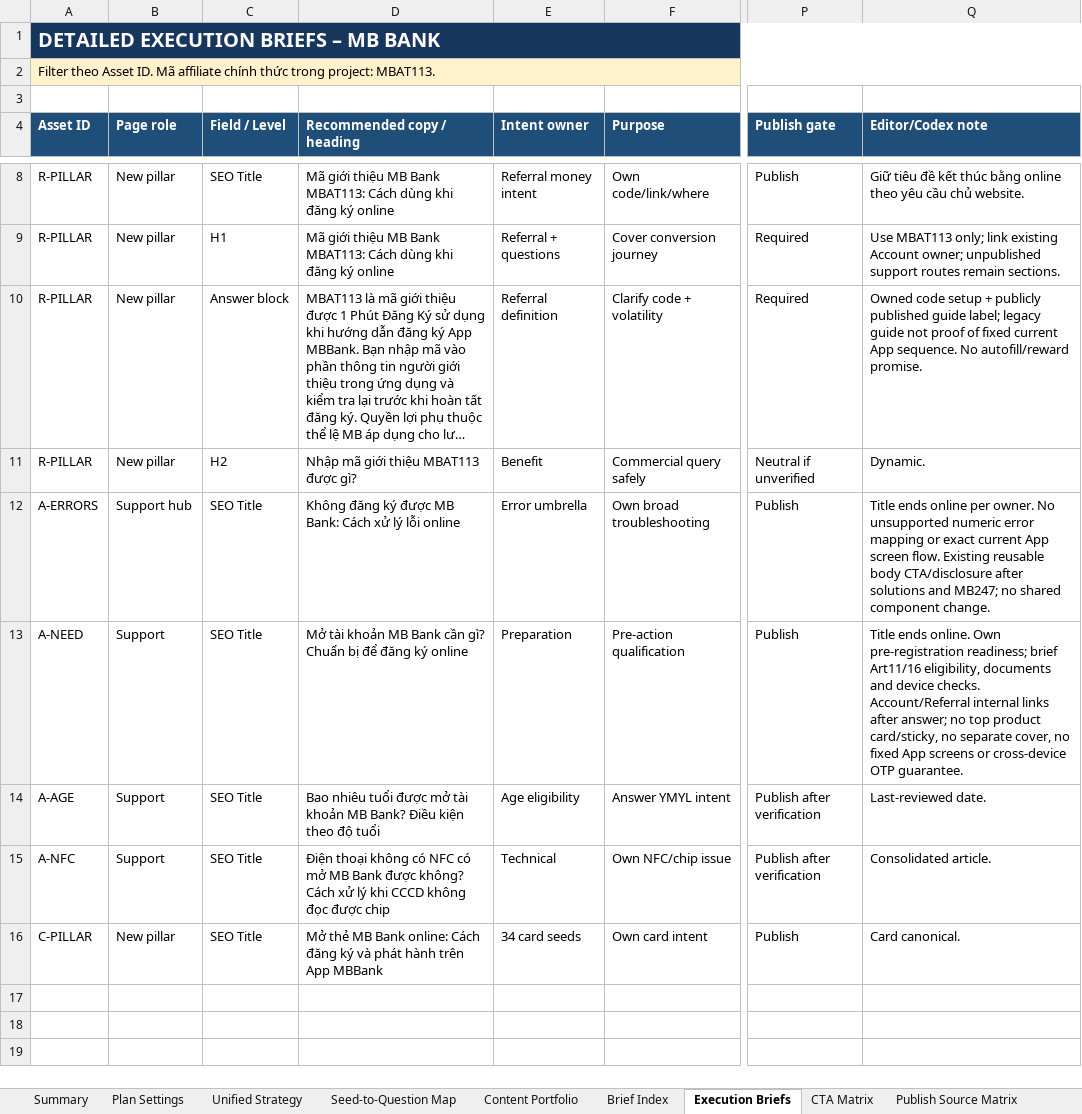
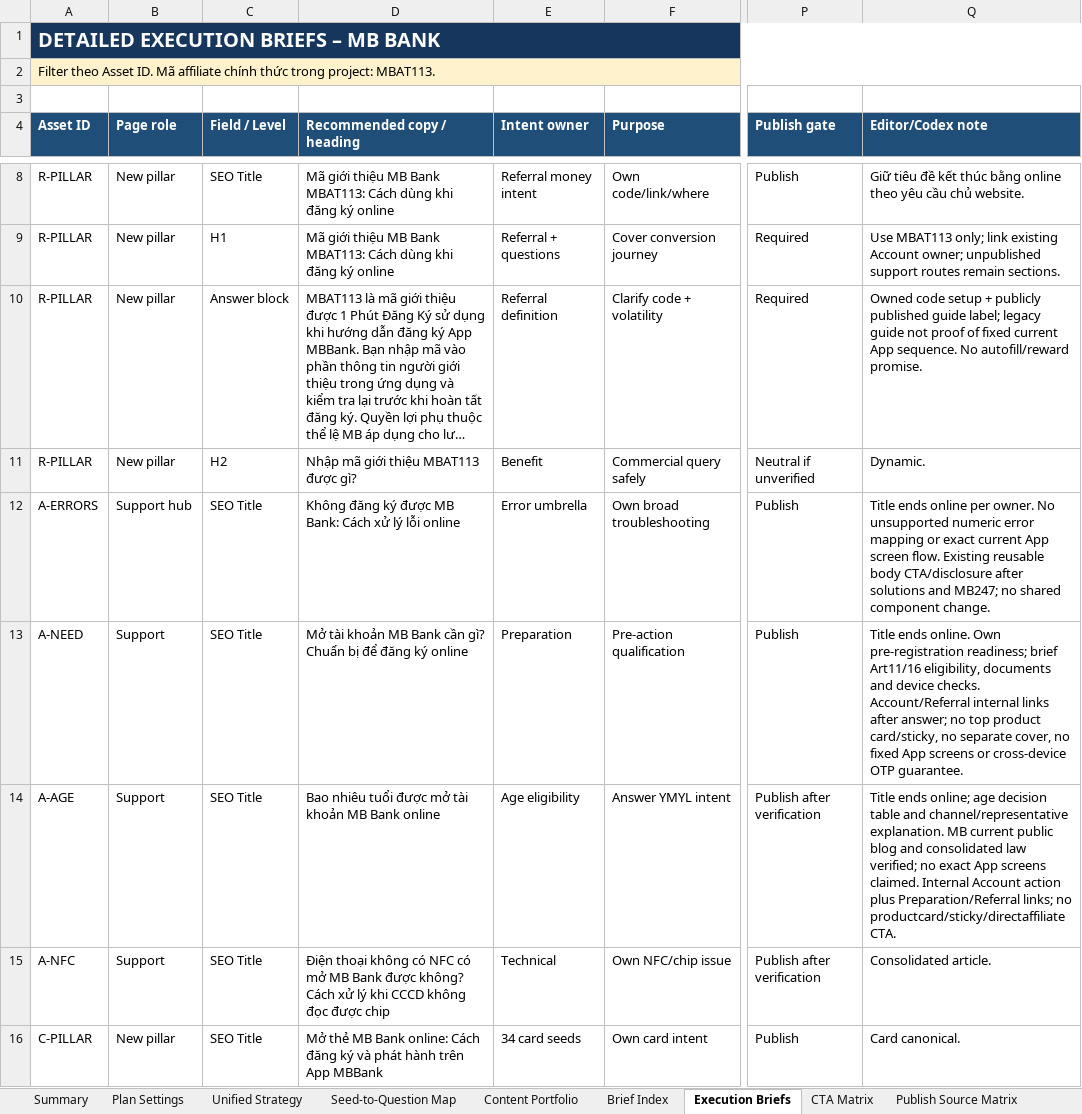
Before and after one commit to vothanhphatsocial/1phutdangky, an Excel workbook: docs/content/1phutdangky_MB_Bank_Evergreen_Content_Engine.xlsx, sheet Execution Briefs, drawn as a sheet; only a part is shown, gaps mark what is left out; long unchanged cells end in …; values as stored, in another font and other column widths than the file's, no borders; conditional formats and table styles not drawn; the diff names each change by its address in the sheet, - before the commit and + after, or states it on an @@ line.

Commit message:
feat(content): publish MB Bank age eligibility guide

```diff
--- a/docs/content/1phutdangky_MB_Bank_Evergreen_Content_Engine.xlsx (sheet Execution Briefs)
+++ b/docs/content/1phutdangky_MB_Bank_Evergreen_Content_Engine.xlsx (sheet Execution Briefs)
-D14 (Recommended copy / heading): …khoản MB Bank? Điều kiện theo độ tuổi
+D14 (Recommended copy / heading): …khoản MB Bank online
-Q14 (Editor/Codex note): Last-reviewed date.
+Q14 (Editor/Codex note): Title ends online; age decision table and channel/representative explanation. MB current public blog and consolidated law verified; no exact App screens claimed. Internal Account action plus Preparation/Referral links; no productcard/sticky/directaffiliate CTA.
```
Also changed, not shown: sheet Run Log, sheet Evergreen Queue, sheet Next Action, sheet Publish Source Matrix, sheet CTA Matrix, 3 other files.
